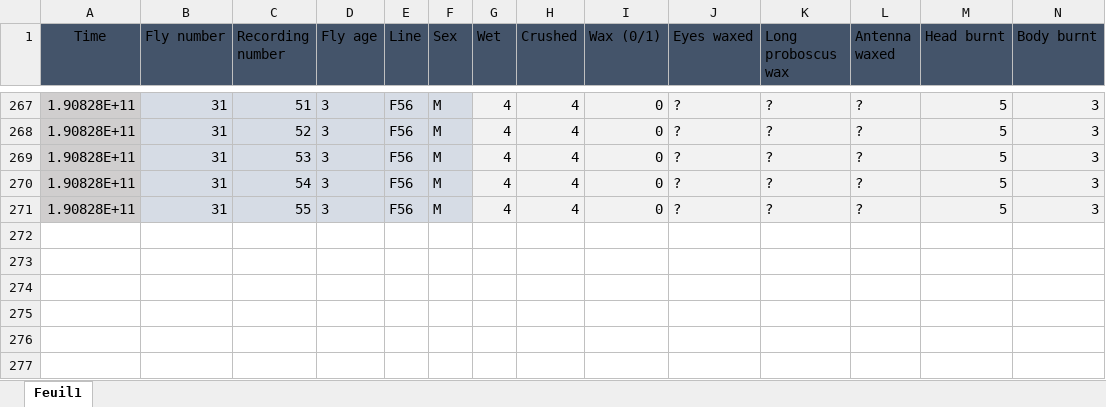
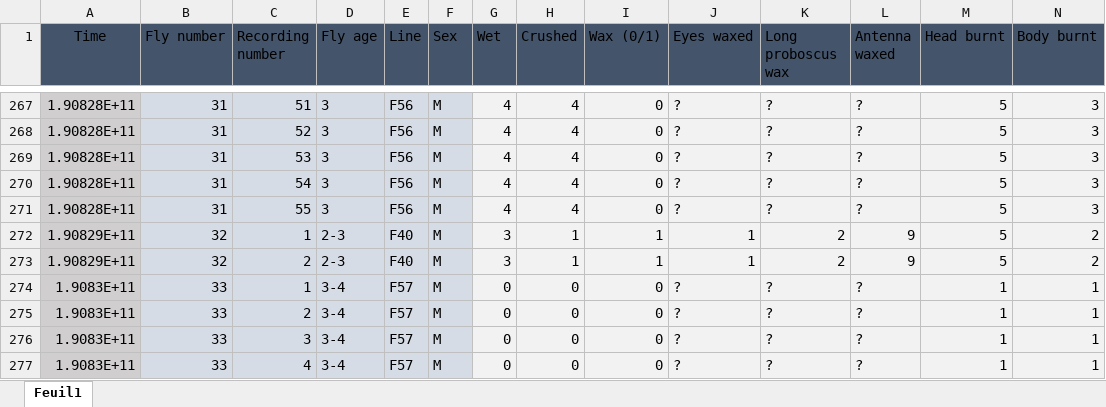
Before and after one commit to KeivanR/PrepStats, an Excel workbook: Lab book Razban.xlsx, sheet Feuil1, drawn as a sheet; only a part is shown, gaps mark what is left out; values as stored, in another font and other column widths than the file's, no borders; table styles not drawn; rows hold the shown columns only; the diff names each change by its address in the sheet, - before the commit and + after, or states it on an @@ line.

Commit message:
Update Lab book Razban.xlsx

```diff
--- a/Lab book Razban.xlsx (sheet Feuil1)
+++ b/Lab book Razban.xlsx (sheet Feuil1)
+row 272: 1.90829E+11 | 32 | 1 | 2-3 | F40 | M | 3 | 1 | 1 | 1 | 2 | 9 | 5 | 2
+row 273: 1.90829E+11 | 32 | 2 | 2-3 | F40 | M | 3 | 1 | 1 | 1 | 2 | 9 | 5 | 2
+row 274: 1.9083E+11 | 33 | 1 | 3-4 | F57 | M | 0 | 0 | 0 | ? | ? | ? | 1 | 1
+row 275: 1.9083E+11 | 33 | 2 | 3-4 | F57 | M | 0 | 0 | 0 | ? | ? | ? | 1 | 1
+row 276: 1.9083E+11 | 33 | 3 | 3-4 | F57 | M | 0 | 0 | 0 | ? | ? | ? | 1 | 1
+row 277: 1.9083E+11 | 33 | 4 | 3-4 | F57 | M | 0 | 0 | 0 | ? | ? | ? | 1 | 1
```
